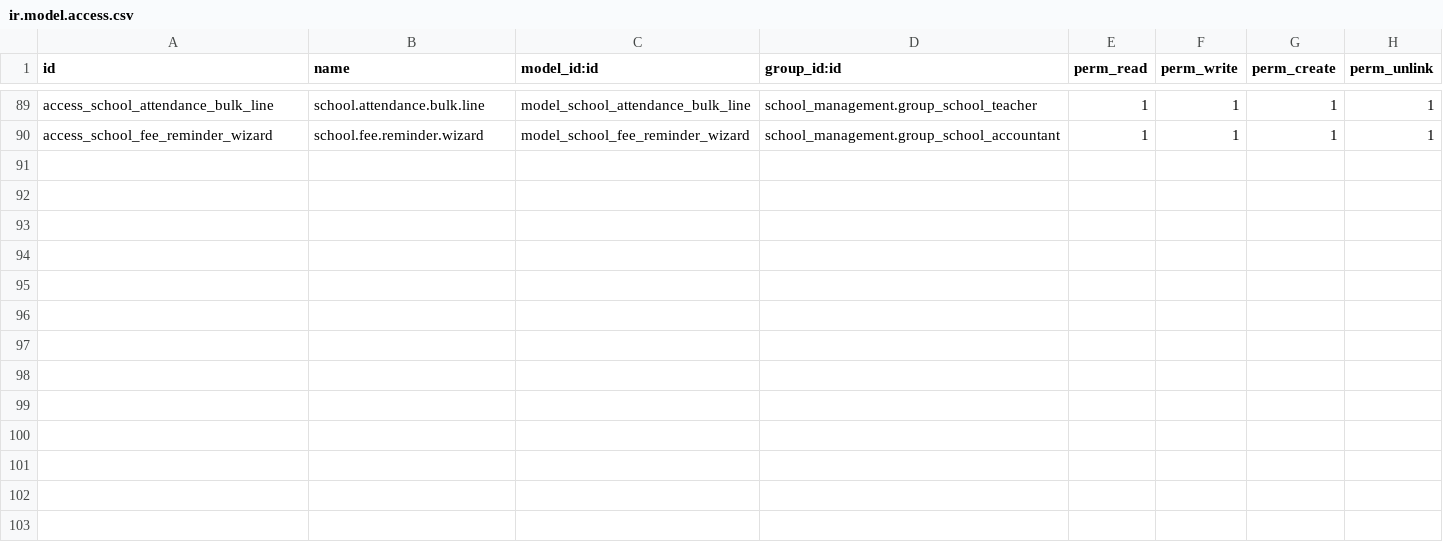
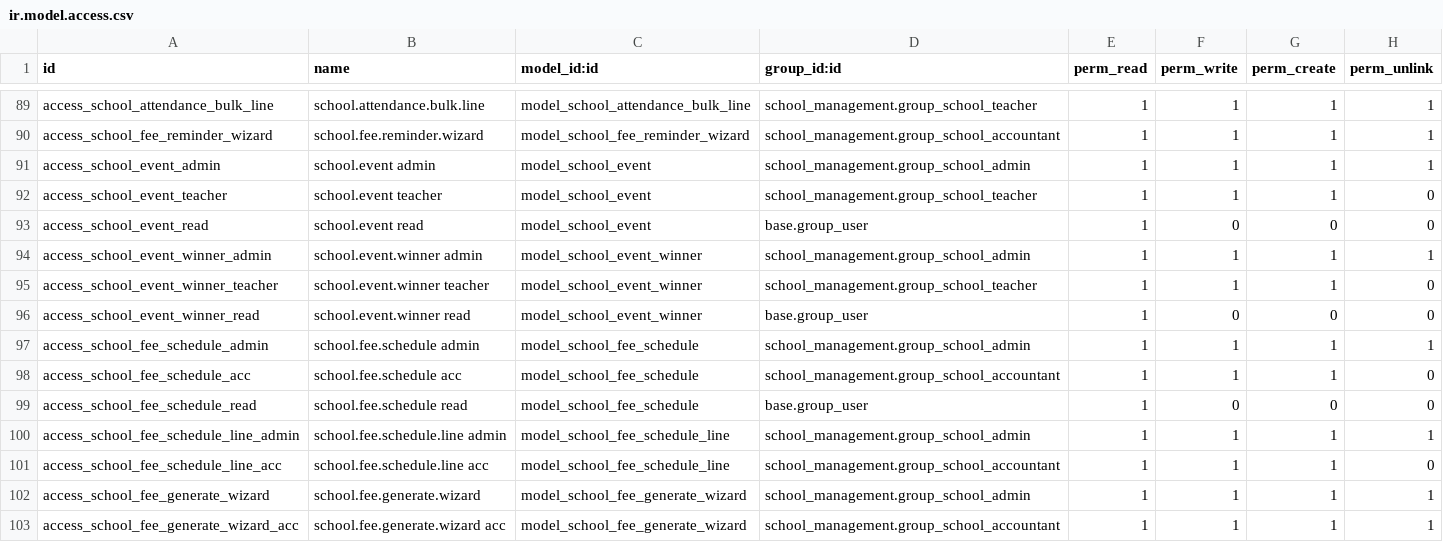
Before and after one commit to demo67845q-prog/SchoolPro, a CSV file: school_management/security/ir.model.access.csv, drawn as a sheet; only a part is shown, gaps mark what is left out; the diff names each change by its address in the sheet, - before the commit and + after, or states it on an @@ line.

```diff
--- a/school_management/security/ir.model.access.csv
+++ b/school_management/security/ir.model.access.csv
+row 91: access_school_event_admin | school.event admin | model_school_event | school_management.group_school_admin | 1 | 1 | 1 | 1
+row 92: access_school_event_teacher | school.event teacher | model_school_event | school_management.group_school_teacher | 1 | 1 | 1 | 0
+row 93: access_school_event_read | school.event read | model_school_event | base.group_user | 1 | 0 | 0 | 0
+row 94: access_school_event_winner_admin | school.event.winner admin | model_school_event_winner | school_management.group_school_admin | 1 | 1 | 1 | 1
+row 95: access_school_event_winner_teacher | school.event.winner teacher | model_school_event_winner | school_management.group_school_teacher | 1 | 1 | 1 | 0
+row 96: access_school_event_winner_read | school.event.winner read | model_school_event_winner | base.group_user | 1 | 0 | 0 | 0
+row 97: access_school_fee_schedule_admin | school.fee.schedule admin | model_school_fee_schedule | school_management.group_school_admin | 1 | 1 | 1 | 1
+row 98: access_school_fee_schedule_acc | school.fee.schedule acc | model_school_fee_schedule | school_management.group_school_accountant | 1 | 1 | 1 | 0
+row 99: access_school_fee_schedule_read | school.fee.schedule read | model_school_fee_schedule | base.group_user | 1 | 0 | 0 | 0
+row 100: access_school_fee_schedule_line_admin | school.fee.schedule.line admin | model_school_fee_schedule_line | school_management.group_school_admin | 1 | 1 | 1 | 1
+row 101: access_school_fee_schedule_line_acc | school.fee.schedule.line acc | model_school_fee_schedule_line | school_management.group_school_accountant | 1 | 1 | 1 | 0
+row 102: access_school_fee_generate_wizard | school.fee.generate.wizard | model_school_fee_generate_wizard | school_management.group_school_admin | 1 | 1 | 1 | 1
+row 103: access_school_fee_generate_wizard_acc | school.fee.generate.wizard acc | model_school_fee_generate_wizard | school_management.group_school_accountant | 1 | 1 | 1 | 1
```
Also changed, not shown: 19 other files.
